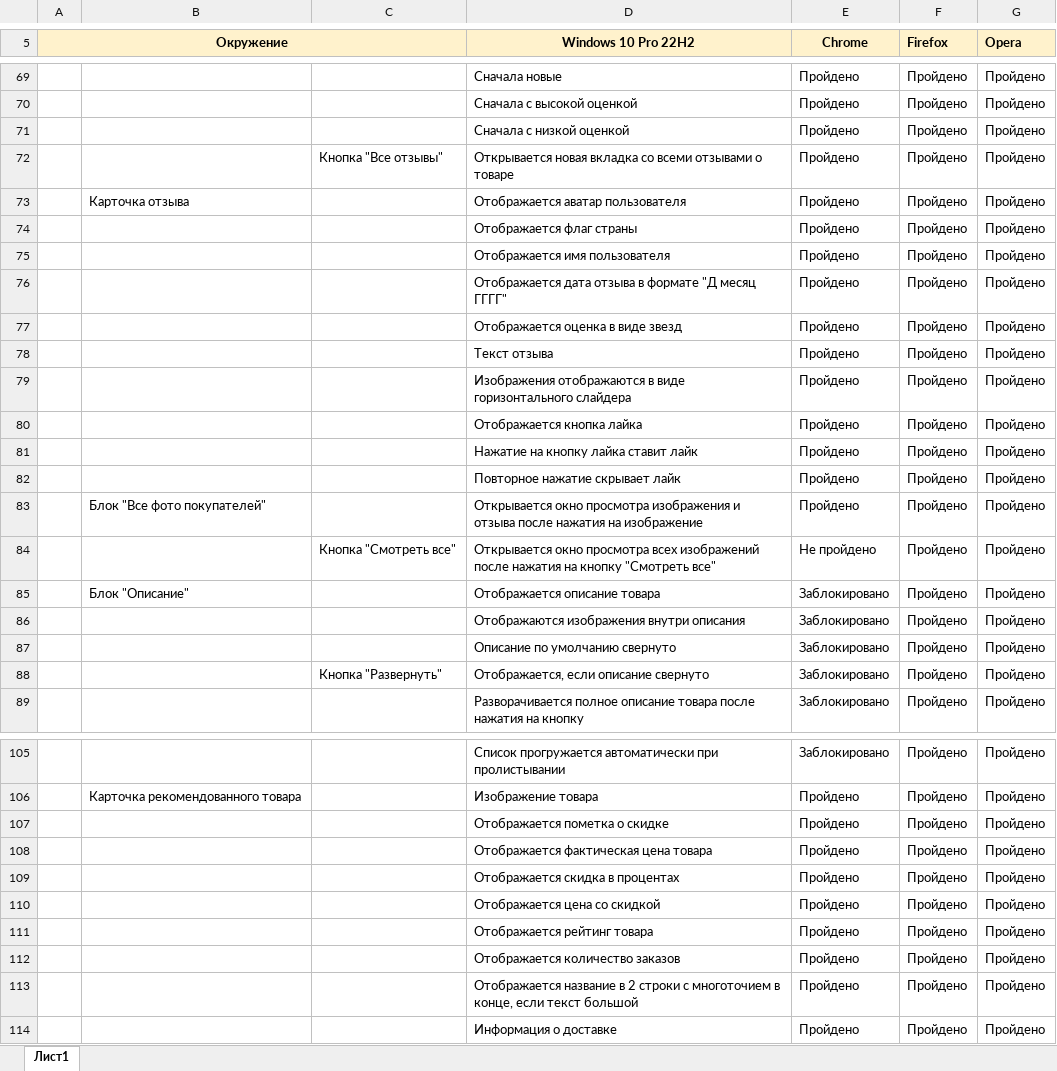
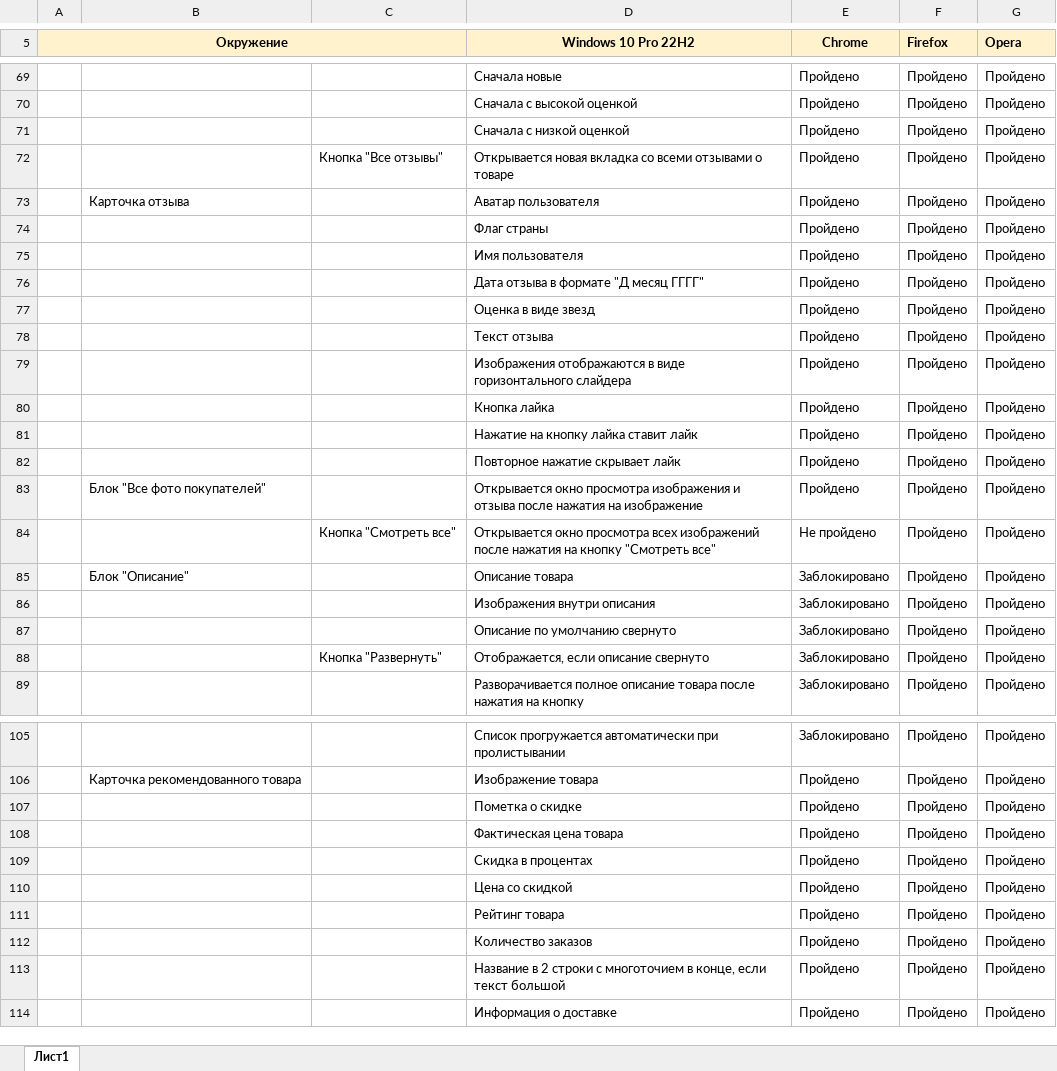
Before and after one commit to RinaZamula/check-lists, an Excel workbook: Чек-лист (Aliexpress).xlsx, sheet Лист1, drawn as a sheet; only a part is shown, gaps mark what is left out; values as stored, in another font and other column widths than the file's, no borders; conditional formats not drawn; the diff covers the shown part only; the diff names each change by its address in the sheet, - before the commit and + after, or states it on an @@ line.

Commit message:
Внесла изменения в чек-лист по Aliexpress (улучшила формулировки) Signed-off-by: Марина Замула <m.zamula818@gmail.com>

```diff
--- a/Чек-лист (Aliexpress).xlsx (sheet Лист1)
+++ b/Чек-лист (Aliexpress).xlsx (sheet Лист1)
-D73 (Windows 10 Pro 22H2): Отображается аватар пользователя
+D73 (Windows 10 Pro 22H2): Аватар пользователя
-D74 (Windows 10 Pro 22H2): Отображается флаг страны
+D74 (Windows 10 Pro 22H2): Флаг страны
-D75 (Windows 10 Pro 22H2): Отображается имя пользователя
+D75 (Windows 10 Pro 22H2): Имя пользователя
-D76 (Windows 10 Pro 22H2): Отображается дата отзыва в формате "Д месяц ГГГГ"
+D76 (Windows 10 Pro 22H2): Дата отзыва в формате "Д месяц ГГГГ"
-D77 (Windows 10 Pro 22H2): Отображается оценка в виде звезд
+D77 (Windows 10 Pro 22H2): Оценка в виде звезд
-D80 (Windows 10 Pro 22H2): Отображается кнопка лайка
+D80 (Windows 10 Pro 22H2): Кнопка лайка
-D85 (Windows 10 Pro 22H2): Отображается описание товара
+D85 (Windows 10 Pro 22H2): Описание товара
-D86 (Windows 10 Pro 22H2): Отображаются изображения внутри описания
+D86 (Windows 10 Pro 22H2): Изображения внутри описания
-D107 (Windows 10 Pro 22H2): Отображается пометка о скидке
+D107 (Windows 10 Pro 22H2): Пометка о скидке
-D108 (Windows 10 Pro 22H2): Отображается фактическая цена товара
+D108 (Windows 10 Pro 22H2): Фактическая цена товара
-D109 (Windows 10 Pro 22H2): Отображается скидка в процентах
+D109 (Windows 10 Pro 22H2): Скидка в процентах
-D110 (Windows 10 Pro 22H2): Отображается цена со скидкой
+D110 (Windows 10 Pro 22H2): Цена со скидкой
-D111 (Windows 10 Pro 22H2): Отображается рейтинг товара
+D111 (Windows 10 Pro 22H2): Рейтинг товара
-D112 (Windows 10 Pro 22H2): Отображается количество заказов
+D112 (Windows 10 Pro 22H2): Количество заказов
-D113 (Windows 10 Pro 22H2): Отображается название в 2…
+D113 (Windows 10 Pro 22H2): Название в 2…
```
Also changed, not shown: 19 edited cells elsewhere in this sheet.
